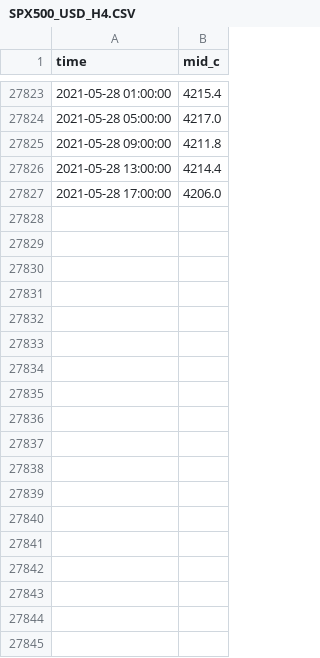
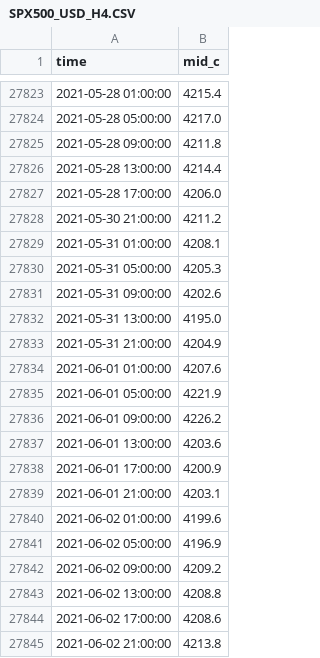
Before and after one commit to camiloblanco/AlgoTrading, a CSV file: 5_dev/04_White_Robot/SPX500_USD_H4.CSV, drawn as a sheet; only a part is shown, gaps mark what is left out.

Commit message:
White_Strat_Update

```diff
--- a/5_dev/04_White_Robot/SPX500_USD_H4.CSV
+++ b/5_dev/04_White_Robot/SPX500_USD_H4.CSV
@@ -27827 +27827,19 @@ time,mid_c
 2021-05-28 17:00:00,4206.0
+2021-05-30 21:00:00,4211.2
+2021-05-31 01:00:00,4208.1
+2021-05-31 05:00:00,4205.3
+2021-05-31 09:00:00,4202.6
+2021-05-31 13:00:00,4195.0
+2021-05-31 21:00:00,4204.9
+2021-06-01 01:00:00,4207.6
+2021-06-01 05:00:00,4221.9
+2021-06-01 09:00:00,4226.2
+2021-06-01 13:00:00,4203.6
+2021-06-01 17:00:00,4200.9
+2021-06-01 21:00:00,4203.1
+2021-06-02 01:00:00,4199.6
+2021-06-02 05:00:00,4196.9
+2021-06-02 09:00:00,4209.2
+2021-06-02 13:00:00,4208.8
+2021-06-02 17:00:00,4208.6
+2021-06-02 21:00:00,4213.8
```
Also changed, not shown: 5 other files.
